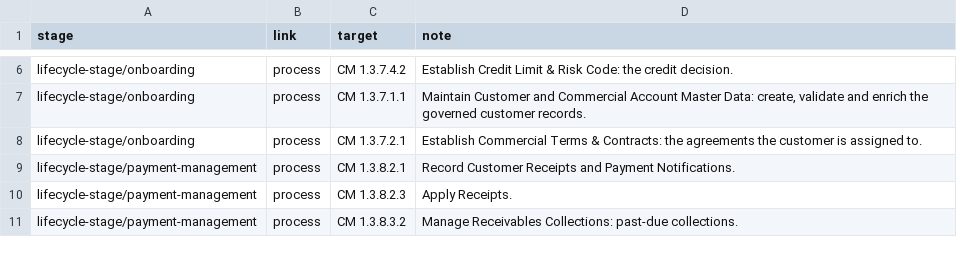
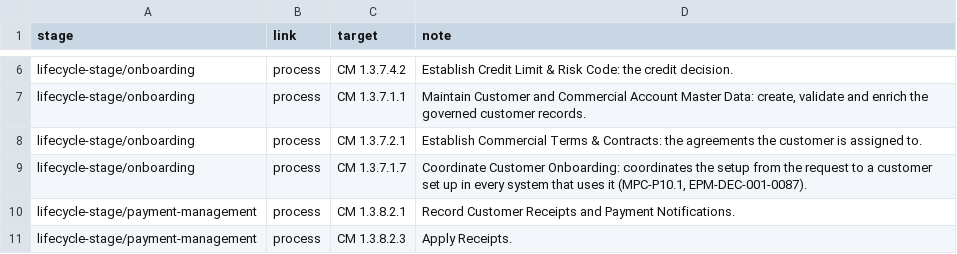
Before and after one commit to aadehamid/enterprise-performance-model, a CSV file: business_architecture/ontology/party/lifecycle.csv, drawn as a sheet; only a part is shown, gaps mark what is left out; the shorter side is filled out with more unchanged rows.

```diff
--- a/business_architecture/ontology/party/lifecycle.csv
+++ b/business_architecture/ontology/party/lifecycle.csv
@@ -8,2 +8,3 @@ lifecycle-stage/onboarding,process,CM 1.3.7.1.1,"Maintain Customer and Commercia
 lifecycle-stage/onboarding,process,CM 1.3.7.2.1,Establish Commercial Terms & Contracts: the agreements the customer is assigned to.
+lifecycle-stage/onboarding,process,CM 1.3.7.1.7,"Coordinate Customer Onboarding: coordinates the setup from the request to a customer set up in every system that uses it (MPC-P10.1, EPM-DEC-001-0087)."
 lifecycle-stage/payment-management,process,CM 1.3.8.2.1,Record Customer Receipts and Payment Notifications.
```
Also changed, not shown: business_architecture/ontology/party/code-lists.csv, 39 other files.
